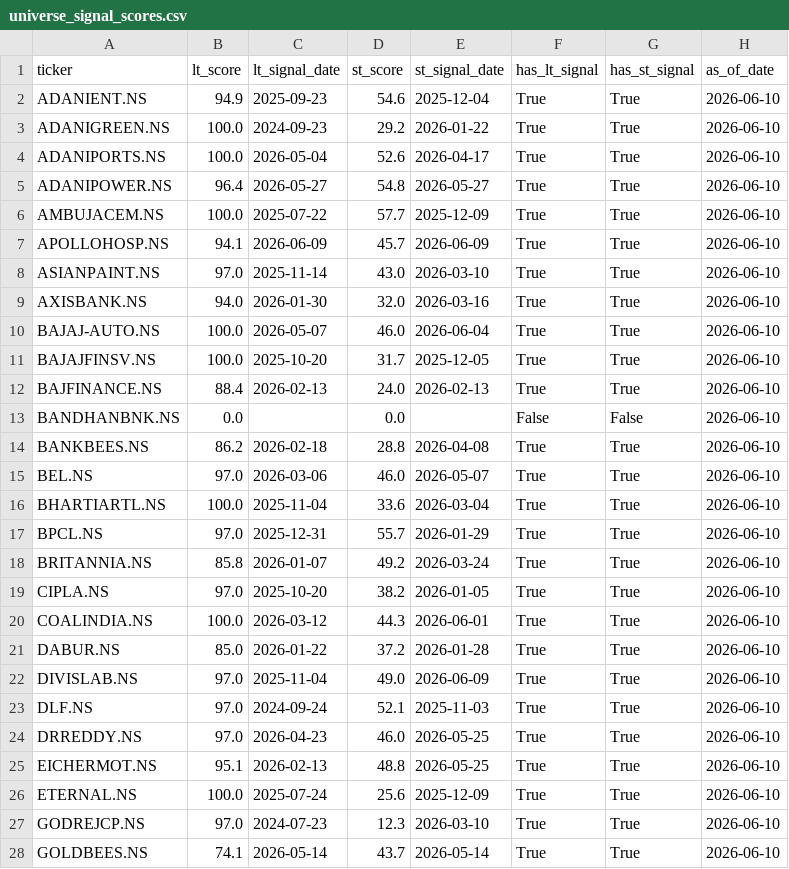
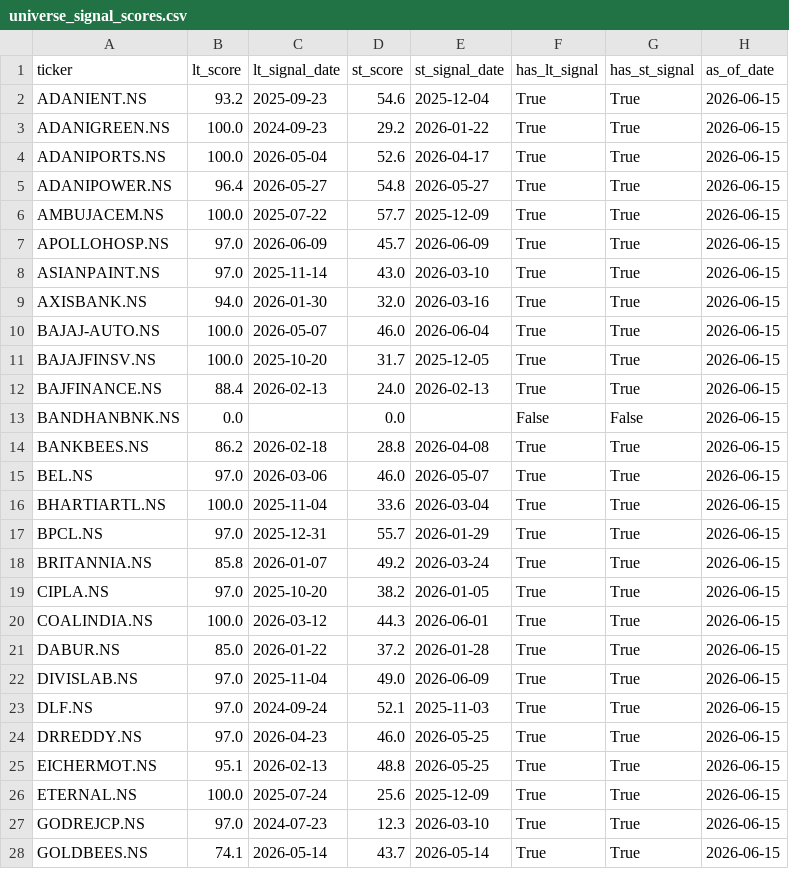
Before and after one commit to SarbariRoy/stock-operator, a CSV file: stock_triggers/data/universe_signal_scores.csv, drawn as a sheet; only a part is shown; the diff covers the shown part only.

```diff
--- a/stock_triggers/data/universe_signal_scores.csv
+++ b/stock_triggers/data/universe_signal_scores.csv
@@ -1,28 +1,28 @@
 ticker,lt_score,lt_signal_date,st_score,st_signal_date,has_lt_signal,has_st_signal,as_of_date
-ADANIENT.NS,94.9,2025-09-23,54.6,2025-12-04,True,True,2026-06-10
-ADANIGREEN.NS,100.0,2024-09-23,29.2,2026-01-22,True,True,2026-06-10
-ADANIPORTS.NS,100.0,2026-05-04,52.6,2026-04-17,True,True,2026-06-10
-ADANIPOWER.NS,96.4,2026-05-27,54.8,2026-05-27,True,True,2026-06-10
-AMBUJACEM.NS,100.0,2025-07-22,57.7,2025-12-09,True,True,2026-06-10
-APOLLOHOSP.NS,94.1,2026-06-09,45.7,2026-06-09,True,True,2026-06-10
-ASIANPAINT.NS,97.0,2025-11-14,43.0,2026-03-10,True,True,2026-06-10
-AXISBANK.NS,94.0,2026-01-30,32.0,2026-03-16,True,True,2026-06-10
-BAJAJ-AUTO.NS,100.0,2026-05-07,46.0,2026-06-04,True,True,2026-06-10
-BAJAJFINSV.NS,100.0,2025-10-20,31.7,2025-12-05,True,True,2026-06-10
-BAJFINANCE.NS,88.4,2026-02-13,24.0,2026-02-13,True,True,2026-06-10
-BANDHANBNK.NS,0.0,,0.0,,False,False,2026-06-10
-BANKBEES.NS,86.2,2026-02-18,28.8,2026-04-08,True,True,2026-06-10
-BEL.NS,97.0,2026-03-06,46.0,2026-05-07,True,True,2026-06-10
-BHARTIARTL.NS,100.0,2025-11-04,33.6,2026-03-04,True,True,2026-06-10
-BPCL.NS,97.0,2025-12-31,55.7,2026-01-29,True,True,2026-06-10
-BRITANNIA.NS,85.8,2026-01-07,49.2,2026-03-24,True,True,2026-06-10
-CIPLA.NS,97.0,2025-10-20,38.2,2026-01-05,True,True,2026-06-10
-COALINDIA.NS,100.0,2026-03-12,44.3,2026-06-01,True,True,2026-06-10
-DABUR.NS,85.0,2026-01-22,37.2,2026-01-28,True,True,2026-06-10
-DIVISLAB.NS,97.0,2025-11-04,49.0,2026-06-09,True,True,2026-06-10
-DLF.NS,97.0,2024-09-24,52.1,2025-11-03,True,True,2026-06-10
-DRREDDY.NS,97.0,2026-04-23,46.0,2026-05-25,True,True,2026-06-10
-EICHERMOT.NS,95.1,2026-02-13,48.8,2026-05-25,True,True,2026-06-10
-ETERNAL.NS,100.0,2025-07-24,25.6,2025-12-09,True,True,2026-06-10
-GODREJCP.NS,97.0,2024-07-23,12.3,2026-03-10,True,True,2026-06-10
-GOLDBEES.NS,74.1,2026-05-14,43.7,2026-05-14,True,True,2026-06-10
+ADANIENT.NS,93.2,2025-09-23,54.6,2025-12-04,True,True,2026-06-15
+ADANIGREEN.NS,100.0,2024-09-23,29.2,2026-01-22,True,True,2026-06-15
+ADANIPORTS.NS,100.0,2026-05-04,52.6,2026-04-17,True,True,2026-06-15
+ADANIPOWER.NS,96.4,2026-05-27,54.8,2026-05-27,True,True,2026-06-15
+AMBUJACEM.NS,100.0,2025-07-22,57.7,2025-12-09,True,True,2026-06-15
+APOLLOHOSP.NS,97.0,2026-06-09,45.7,2026-06-09,True,True,2026-06-15
+ASIANPAINT.NS,97.0,2025-11-14,43.0,2026-03-10,True,True,2026-06-15
+AXISBANK.NS,94.0,2026-01-30,32.0,2026-03-16,True,True,2026-06-15
+BAJAJ-AUTO.NS,100.0,2026-05-07,46.0,2026-06-04,True,True,2026-06-15
+BAJAJFINSV.NS,100.0,2025-10-20,31.7,2025-12-05,True,True,2026-06-15
+BAJFINANCE.NS,88.4,2026-02-13,24.0,2026-02-13,True,True,2026-06-15
+BANDHANBNK.NS,0.0,,0.0,,False,False,2026-06-15
+BANKBEES.NS,86.2,2026-02-18,28.8,2026-04-08,True,True,2026-06-15
+BEL.NS,97.0,2026-03-06,46.0,2026-05-07,True,True,2026-06-15
+BHARTIARTL.NS,100.0,2025-11-04,33.6,2026-03-04,True,True,2026-06-15
+BPCL.NS,97.0,2025-12-31,55.7,2026-01-29,True,True,2026-06-15
+BRITANNIA.NS,85.8,2026-01-07,49.2,2026-03-24,True,True,2026-06-15
+CIPLA.NS,97.0,2025-10-20,38.2,2026-01-05,True,True,2026-06-15
+COALINDIA.NS,100.0,2026-03-12,44.3,2026-06-01,True,True,2026-06-15
+DABUR.NS,85.0,2026-01-22,37.2,2026-01-28,True,True,2026-06-15
+DIVISLAB.NS,97.0,2025-11-04,49.0,2026-06-09,True,True,2026-06-15
+DLF.NS,97.0,2024-09-24,52.1,2025-11-03,True,True,2026-06-15
+DRREDDY.NS,97.0,2026-04-23,46.0,2026-05-25,True,True,2026-06-15
+EICHERMOT.NS,95.1,2026-02-13,48.8,2026-05-25,True,True,2026-06-15
+ETERNAL.NS,100.0,2025-07-24,25.6,2025-12-09,True,True,2026-06-15
+GODREJCP.NS,97.0,2024-07-23,12.3,2026-03-10,True,True,2026-06-15
+GOLDBEES.NS,74.1,2026-05-14,43.7,2026-05-14,True,True,2026-06-15
```
Also changed, not shown: 56 edited cells elsewhere in this file, stock_triggers/data/lt_signals_pattern_a.csv, 6 other files.
